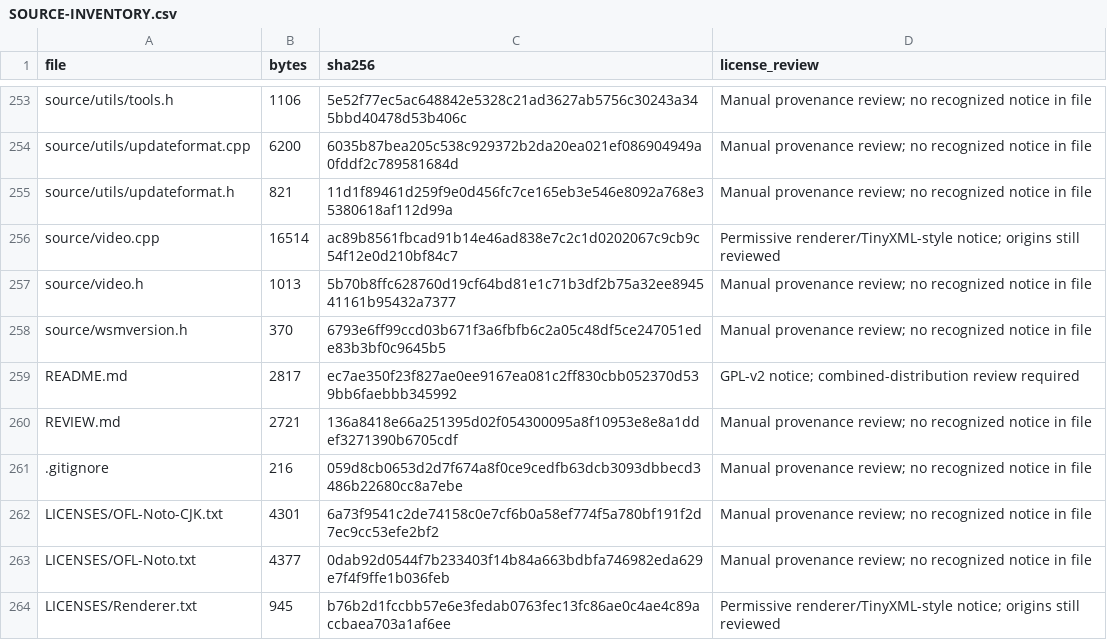
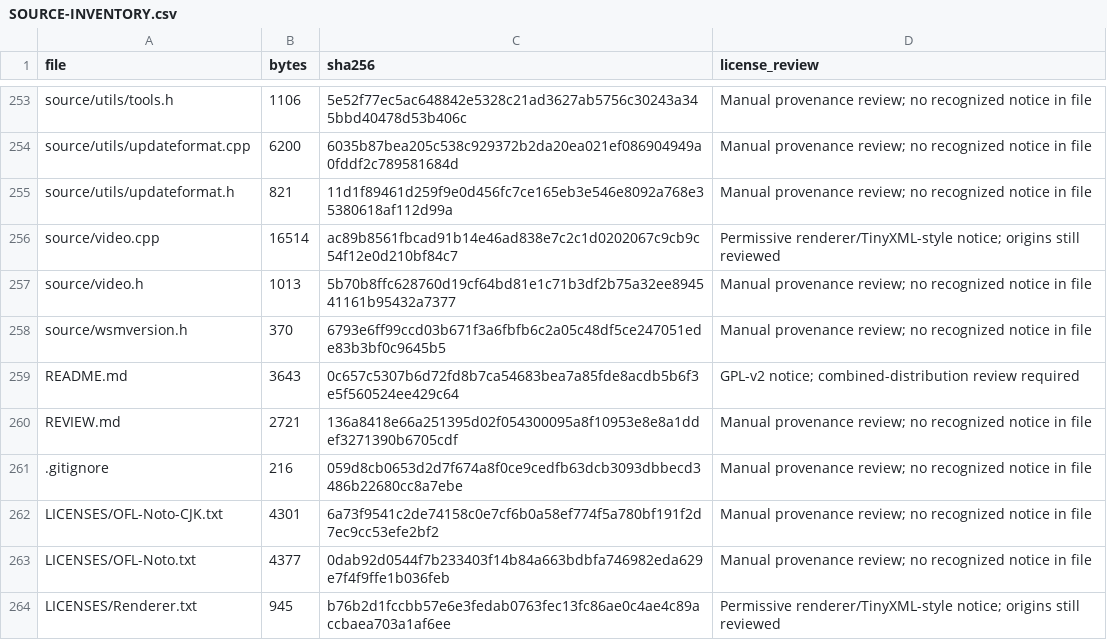
Before and after one commit to samu123368/WSM-Player, a CSV file: SOURCE-INVENTORY.csv, drawn as a sheet; only a part is shown, gaps mark what is left out.

```diff
--- a/SOURCE-INVENTORY.csv
+++ b/SOURCE-INVENTORY.csv
@@ -258,3 +258,3 @@ source/video.h,1013,5b70b8ffc628760d19cf64bd81e1c71b3df2b75a32ee894541161b95432a
 source/wsmversion.h,370,6793e6ff99ccd03b671f3a6fbfb6c2a05c48df5ce247051ede83b3bf0c9645b5,Manual provenance review; no recognized notice in file
-README.md,2817,ec7ae350f23f827ae0ee9167ea081c2ff830cbb052370d539bb6faebbb345992,GPL-v2 notice; combined-distribution review required
+README.md,3643,0c657c5307b6d72fd8b7ca54683bea7a85fde8acdb5b6f3e5f560524ee429c64,GPL-v2 notice; combined-distribution review required
 REVIEW.md,2721,136a8418e66a251395d02f054300095a8f10953e8e8a1ddef3271390b6705cdf,Manual provenance review; no recognized notice in file
```
Also changed, not shown: 2 other files.
